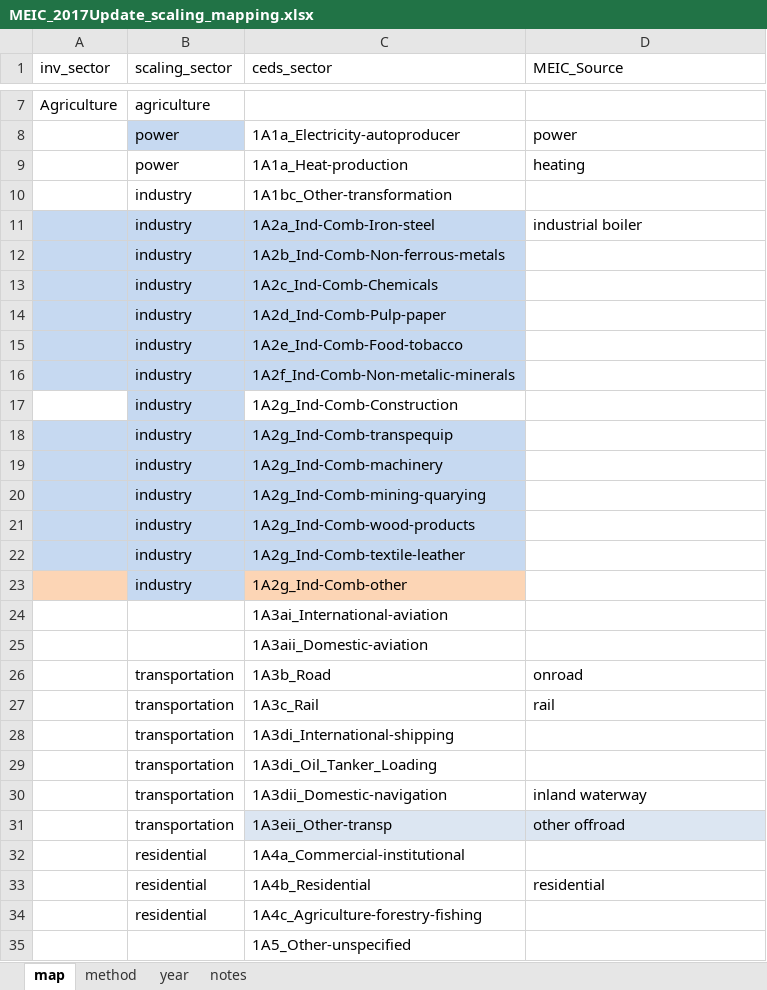
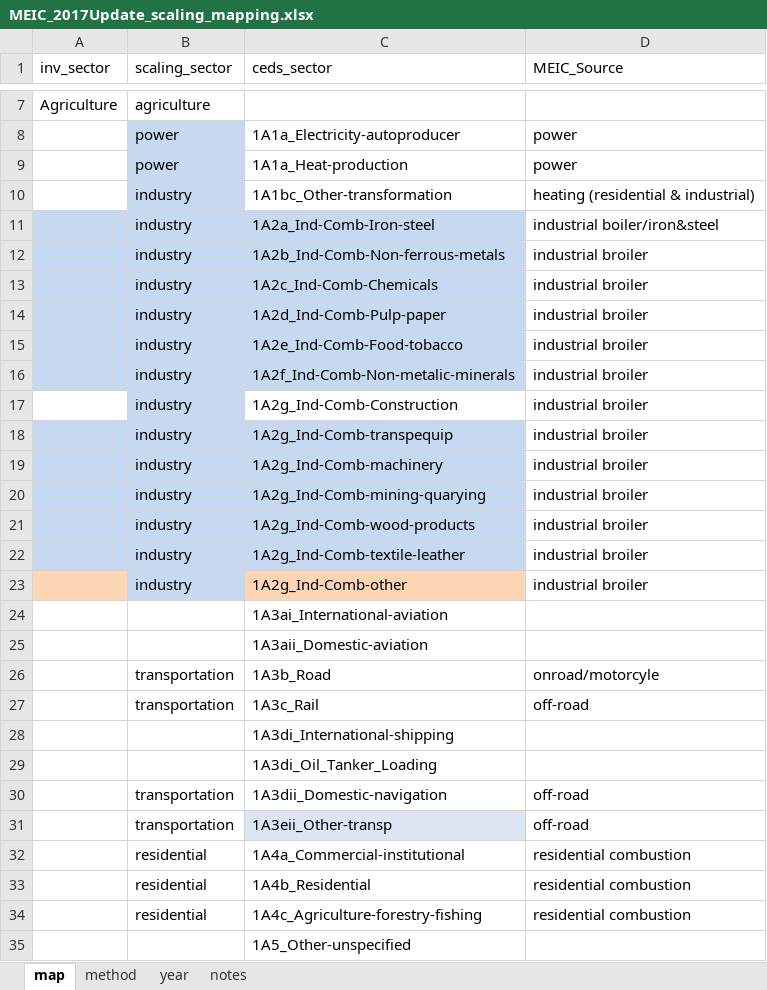
Before and after one commit to Xiuming666/CEDS, an Excel workbook: input/mappings/scaling/MEIC_2017Update_scaling_mapping.xlsx, sheet map, drawn as a sheet; only a part is shown, gaps mark what is left out; values as stored, in another font and other column widths than the file's, no borders; the diff covers the shown part only; the diff names each change by its address in the sheet, - before the commit and + after, or states it on an @@ line.

Commit message:
Update to China inventory scaling 1. Add mapping file for NOx. Don't scale CEDS AGR NOx emissions to regional inventory (value of zero). This corrects for a previous underprediction in AGR NOx.

```diff
--- a/input/mappings/scaling/MEIC_2017Update_scaling_mapping.xlsx (sheet map)
+++ b/input/mappings/scaling/MEIC_2017Update_scaling_mapping.xlsx (sheet map)
-B9:B10 fill: none
+B9:B10 fill: #C6D9F1
-D9 (MEIC_Source): heating
+D9 (MEIC_Source): power
-D10 (MEIC_Source): (empty)
+D10 (MEIC_Source): heating (residential & industrial)
-D11 (MEIC_Source): industrial boiler
+D11 (MEIC_Source): industrial boiler/iron&steel
-D12:D23 (MEIC_Source): (empty)
+D12:D23 (MEIC_Source): industrial broiler
-D26 (MEIC_Source): onroad
+D26 (MEIC_Source): onroad/motorcyle
-D27 (MEIC_Source): rail
+D27 (MEIC_Source): off-road
-B28:B29 (scaling_sector): transportation
+B28:B29 (scaling_sector): (empty)
-D30 (MEIC_Source): inland waterway
+D30 (MEIC_Source): off-road
-D31 (MEIC_Source): other offroad
+D31 (MEIC_Source): off-road
-D31 fill: #DCE6F2
+D31 fill: none
-D32 (MEIC_Source): (empty)
+D32 (MEIC_Source): residential combustion
-D33 (MEIC_Source): residential
+D33 (MEIC_Source): residential combustion
-D34 (MEIC_Source): (empty)
+D34 (MEIC_Source): residential combustion
```
Also changed, not shown: 2 removed rows, 24 edited cells and cell formats elsewhere in this sheet, 3 other files.
